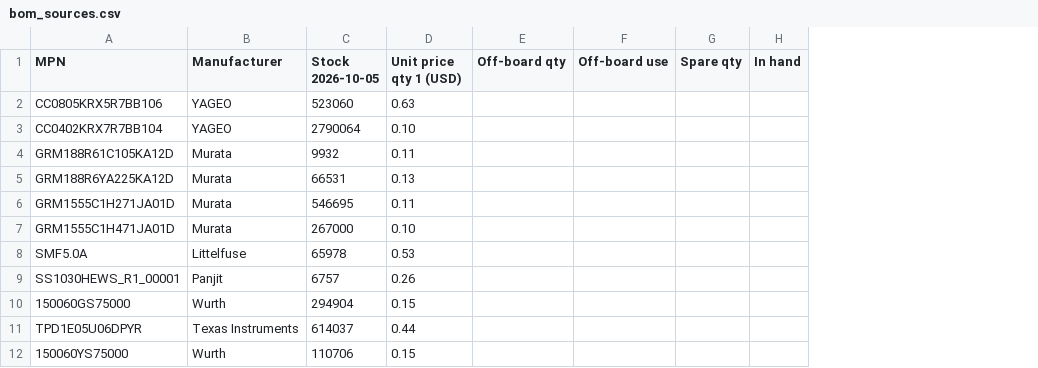
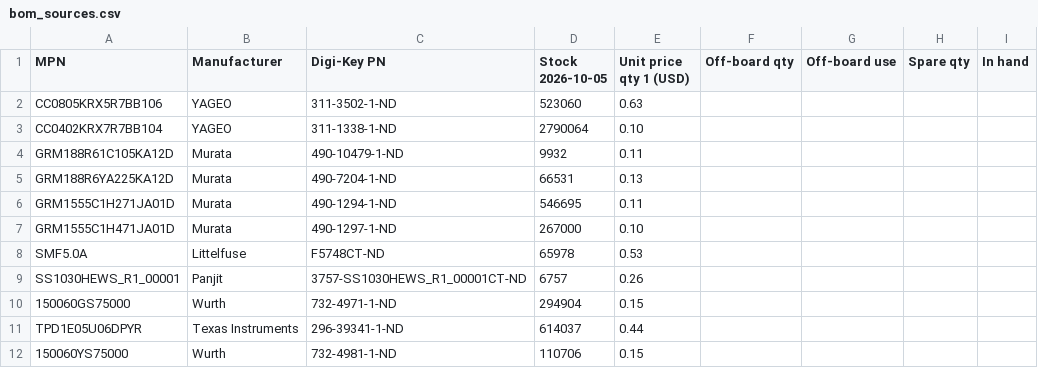
Before and after one commit to Austin-Hunter1/HERON, a CSV file: Hardware/clock_board_revB/bom_sources.csv, drawn as a sheet; only a part is shown; the diff names each change by its address in the sheet, - before the commit and + after, or states it on an @@ line.

```diff
--- a/Hardware/clock_board_revB/bom_sources.csv
+++ b/Hardware/clock_board_revB/bom_sources.csv
+column C (Digi-Key PN), rows 2-12: 311-3502-1-ND | 311-1338-1-ND | 490-10479-1-ND | 490-7204-1-ND | 490-1294-1-ND | 490-1297-1-ND | F5748CT-ND | 3757-SS1030HEWS_R1_00001CT-ND | 732-4971-1-ND | 296-39341-1-ND | 732-4981-1-ND
```
Also changed, not shown: Hardware/clock_board_revB/project/fab/heron_clock_bom.csv, Hardware/clock_board_revB/project/fab/heron_clock_bom_digikey.csv, 2 other files.
